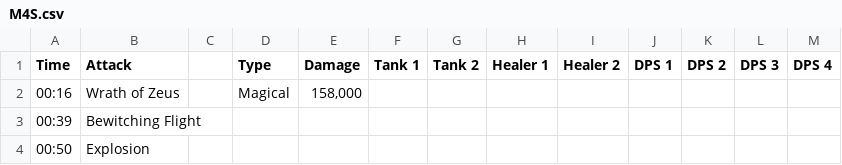
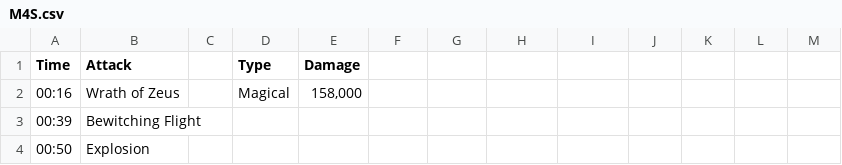
Before and after one commit to Norwae/mitiplan, a CSV file: frontend/public/M4S.csv, drawn as a sheet; only a part is shown; the diff names each change by its address in the sheet, - before the commit and + after, or states it on an @@ line.

```diff
--- a/frontend/public/M4S.csv
+++ b/frontend/public/M4S.csv
-F1: Tank 1
+F1: (empty)
-G1: Tank 2
+G1: (empty)
-H1: Healer 1
+H1: (empty)
-I1: Healer 2
+I1: (empty)
-J1: DPS 1
+J1: (empty)
-K1: DPS 2
+K1: (empty)
-L1: DPS 3
+L1: (empty)
-M1: DPS 4
+M1: (empty)
```
Also changed, not shown: frontend/public/M1S.csv, frontend/public/M2S.csv, 7 other files.
